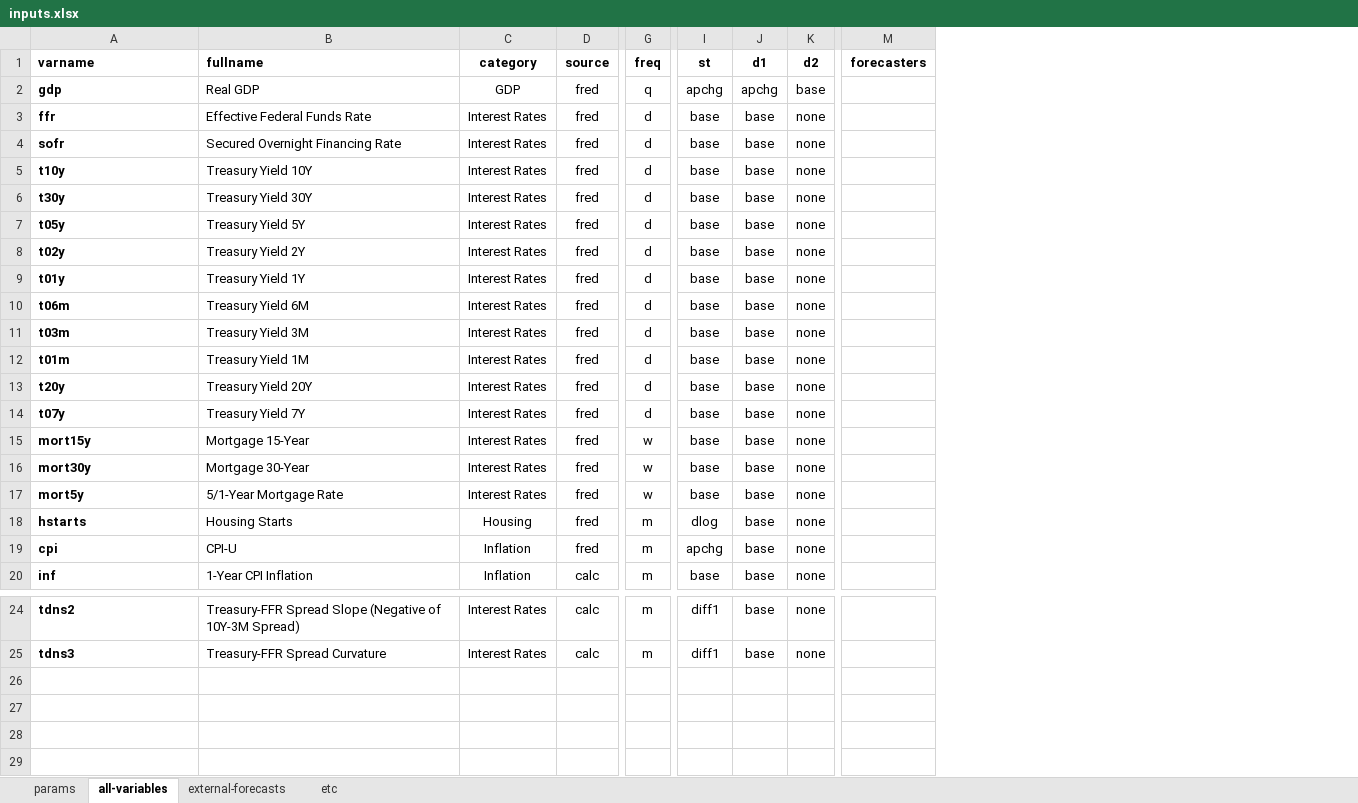
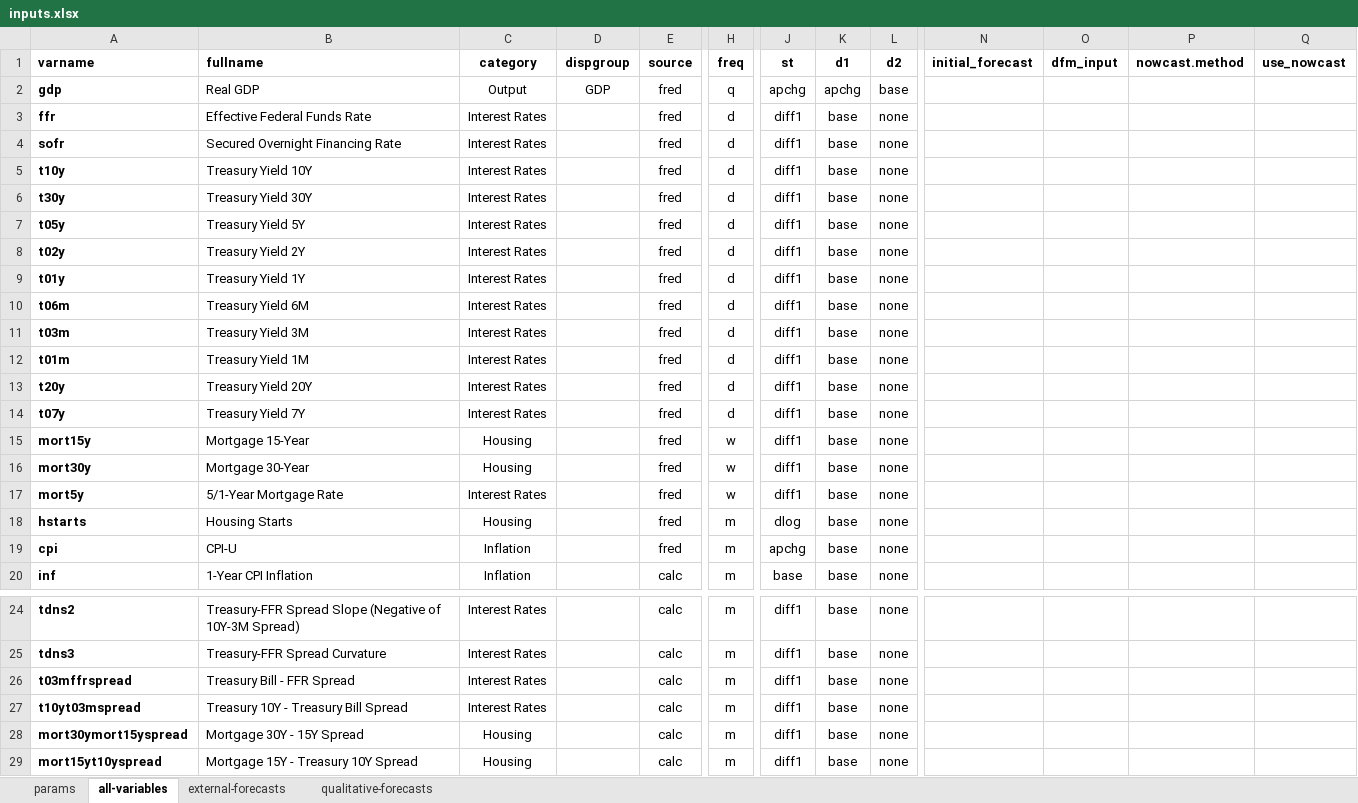
Before and after one commit to bongohead/econforecasting-r, an Excel workbook: model-inputs/inputs.xlsx, sheet all-variables, drawn as a sheet; only a part is shown, gaps mark what is left out; values as stored, in another font and other column widths than the file's, no borders; conditional formats and table styles not drawn; removed rows and columns are numbered as before the commit, all else as after; rows hold the shown columns only; the diff names each change by its address in the sheet, - before the commit and + after, or states it on an @@ line.

```diff
--- a/model-inputs/inputs.xlsx (sheet all-variables)
+++ b/model-inputs/inputs.xlsx (sheet all-variables)
-sheet tab: etc
+sheet tab: qualitative-forecasts
+column D (dispgroup), row 2: GDP
-column M (forecasters), empty
+column N (initial_forecast), empty
+column O (dfm_input), empty
+column P (nowcast.method), empty
+column Q (use_nowcast), empty
-C2 (category): GDP
+C2 (category): Output
-J3:J17 (st): base
+J3:J17 (st): diff1
-C15:C16 (category): Interest Rates
+C15:C16 (category): Housing
+row 26: t03mffrspread | Treasury Bill - FFR Spread | Interest Rates |  | calc | m | diff1 | base | none
+row 27: t10yt03mspread | Treasury 10Y - Treasury Bill Spread | Interest Rates |  | calc | m | diff1 | base | none
+row 28: mort30ymort15yspread | Mortgage 30Y - 15Y Spread | Housing |  | calc | m | diff1 | base | none
+row 29: mort15yt10yspread | Mortgage 15Y - Treasury 10Y Spread | Housing |  | calc | m | diff1 | base | none
```
Also changed, not shown: sheet qualitative-forecasts, sheet external-forecasts, ECONFORECASTING PM.xlsx, 3 other files.
